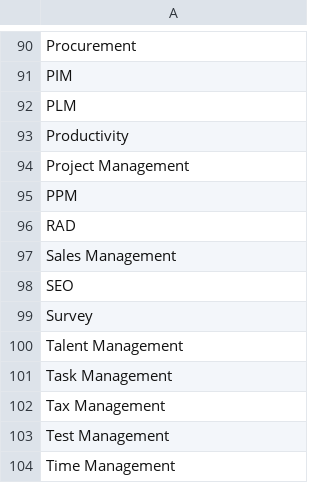
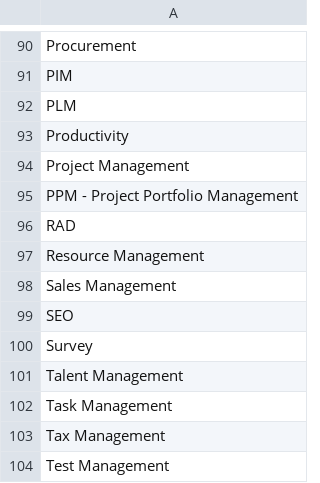
Before and after one commit to oferka/starfish, a CSV file: src/main/resources/data/application_categories.csv, drawn as a sheet; only a part is shown, gaps mark what is left out; the shorter side is filled out with more unchanged rows.

```diff
--- a/src/main/resources/data/application_categories.csv
+++ b/src/main/resources/data/application_categories.csv
@@ -94,4 +94,5 @@ Productivity
 Project Management
-PPM
+PPM - Project Portfolio Management
 RAD
+Resource Management
 Sales Management
```
Also changed, not shown: src/main/resources/data/applications.csv, 2 other files.
